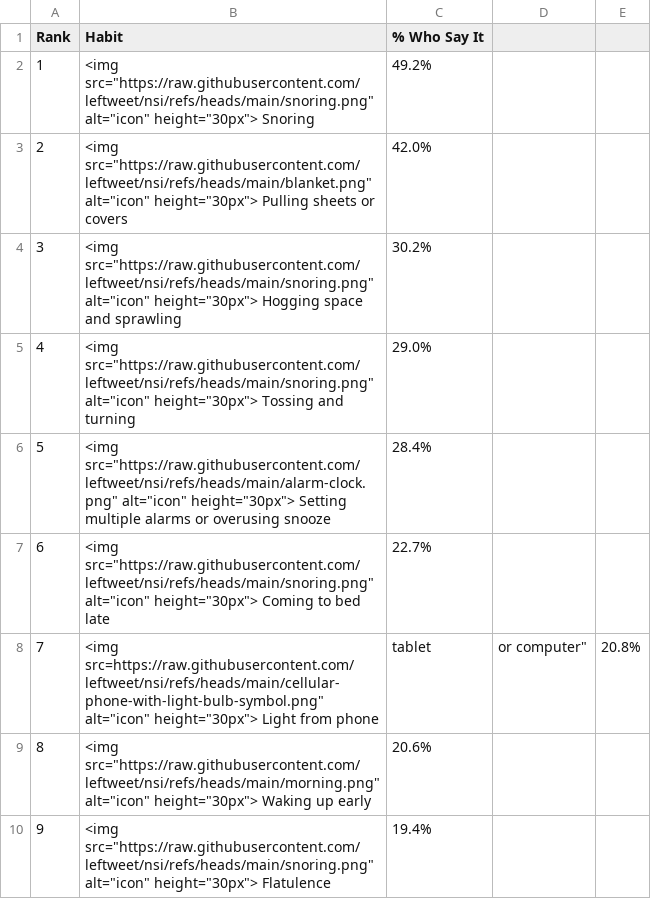
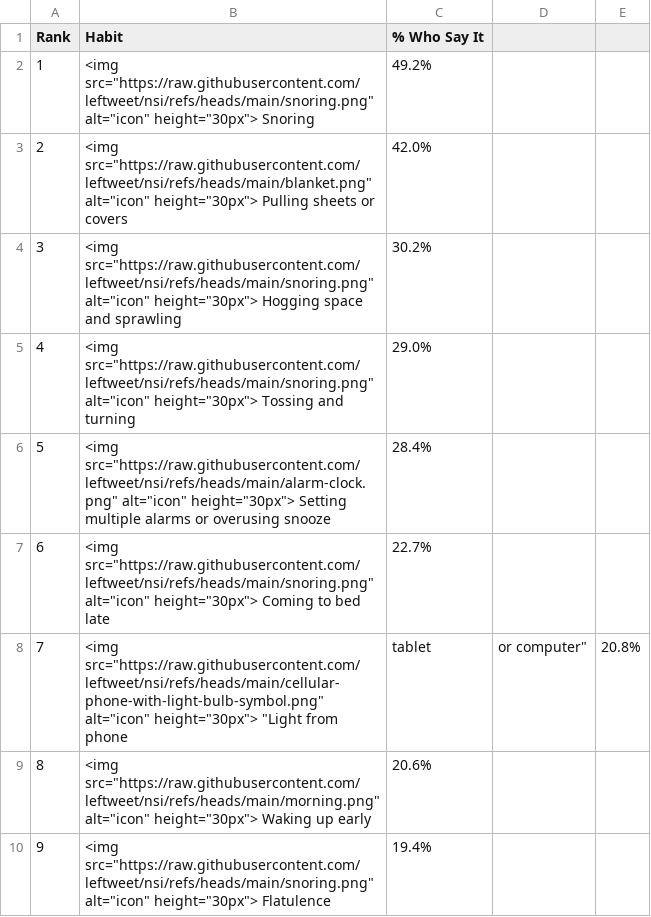
Before and after one commit to leftweet/nsi, a CSV file: sleeping habits - Sheet1.csv, drawn as a sheet; only a part is shown.

Commit message:
Update sleeping habits - Sheet1.csv

```diff
--- a/sleeping habits - Sheet1.csv
+++ b/sleeping habits - Sheet1.csv
@@ -7,3 +7,3 @@ Rank,Habit,% Who Say It
 6,<img src="https://raw.githubusercontent.com/leftweet/nsi/refs/heads/main/snoring.png" alt="icon" height="30px"> Coming to bed late,22.7%
-7,"<img src="https://raw.githubusercontent.com/leftweet/nsi/refs/heads/main/cellular-phone-with-light-bulb-symbol.png" alt="icon" height="30px"> Light from phone, tablet, or computer",20.8%
+7,<img src="https://raw.githubusercontent.com/leftweet/nsi/refs/heads/main/cellular-phone-with-light-bulb-symbol.png" alt="icon" height="30px"> "Light from phone, tablet, or computer",20.8%
 8,<img src="https://raw.githubusercontent.com/leftweet/nsi/refs/heads/main/morning.png" alt="icon" height="30px"> Waking up early,20.6%
```
